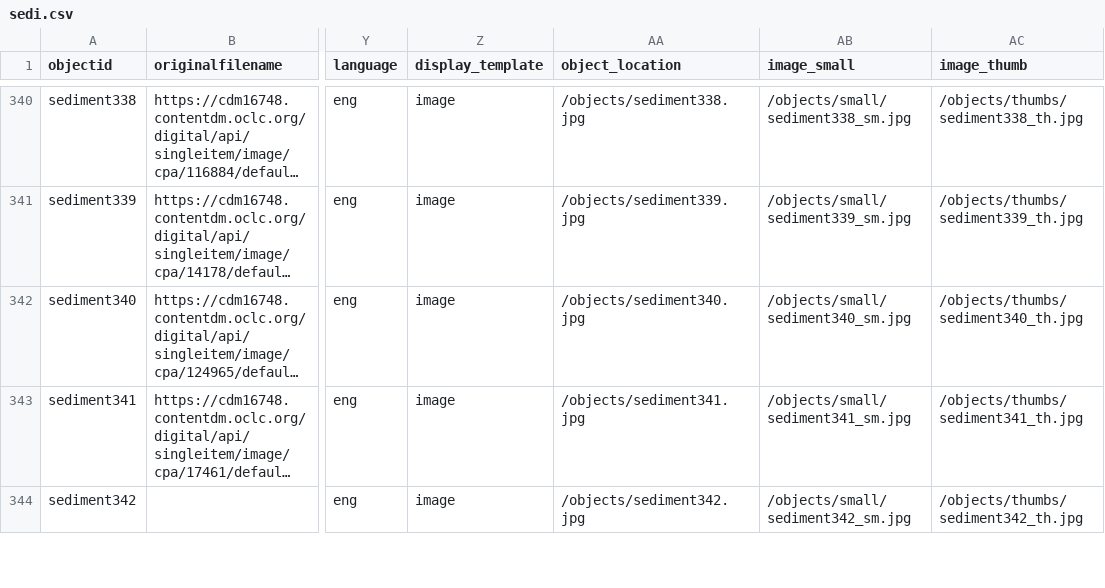
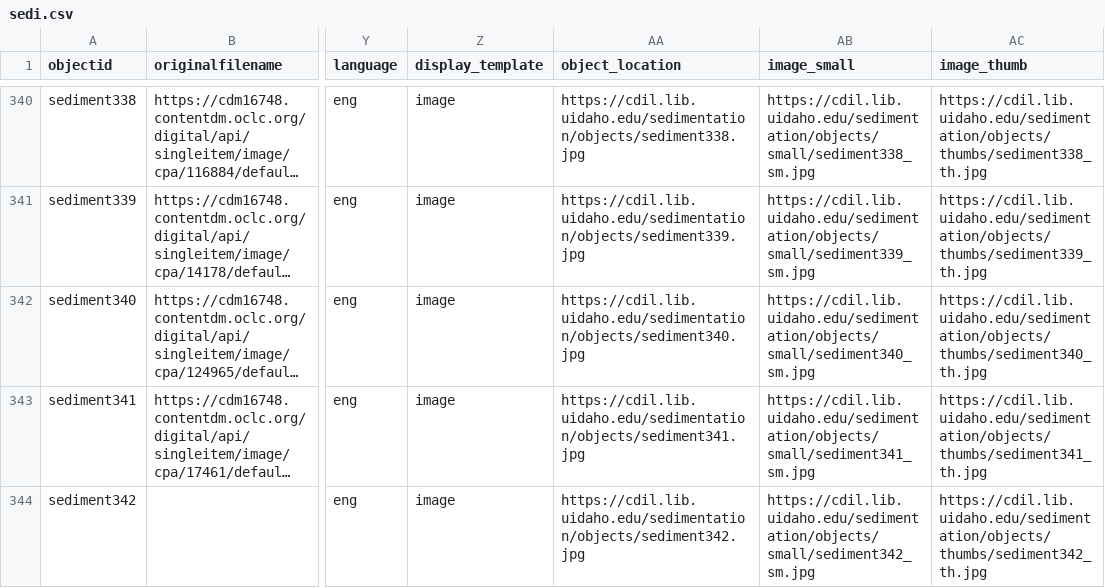
Before and after one commit to thecdil/sedimentation, a CSV file: _data/sedi.csv, drawn as a sheet; only a part is shown, gaps mark what is left out; long unchanged cells end in …; the diff covers the shown part only; the diff names each change by its address in the sheet, - before the commit and + after, or states it on an @@ line.

Commit message:
images for mp4s and updated metadata

```diff
--- a/_data/sedi.csv
+++ b/_data/sedi.csv
-AA340 (object_location): /objects/sediment338.jpg
+AA340 (object_location): https://cdil.lib.uidaho.edu/sedimentation/objects/sediment338.jpg
-AB340 (image_small): /objects/small/sediment338_sm.jpg
+AB340 (image_small): https://cdil.lib.uidaho.edu/sedimentation/objects/small/sediment338_sm.jpg
-AC340 (image_thumb): /objects/thumbs/sediment338_th.jpg
+AC340 (image_thumb): https://cdil.lib.uidaho.edu/sedimentation/objects/thumbs/sediment338_th.jpg
-AA341 (object_location): /objects/sediment339.jpg
+AA341 (object_location): https://cdil.lib.uidaho.edu/sedimentation/objects/sediment339.jpg
-AB341 (image_small): /objects/small/sediment339_sm.jpg
+AB341 (image_small): https://cdil.lib.uidaho.edu/sedimentation/objects/small/sediment339_sm.jpg
-AC341 (image_thumb): /objects/thumbs/sediment339_th.jpg
+AC341 (image_thumb): https://cdil.lib.uidaho.edu/sedimentation/objects/thumbs/sediment339_th.jpg
-AA342 (object_location): /objects/sediment340.jpg
+AA342 (object_location): https://cdil.lib.uidaho.edu/sedimentation/objects/sediment340.jpg
-AB342 (image_small): /objects/small/sediment340_sm.jpg
+AB342 (image_small): https://cdil.lib.uidaho.edu/sedimentation/objects/small/sediment340_sm.jpg
-AC342 (image_thumb): /objects/thumbs/sediment340_th.jpg
+AC342 (image_thumb): https://cdil.lib.uidaho.edu/sedimentation/objects/thumbs/sediment340_th.jpg
-AA343 (object_location): /objects/sediment341.jpg
+AA343 (object_location): https://cdil.lib.uidaho.edu/sedimentation/objects/sediment341.jpg
-AB343 (image_small): /objects/small/sediment341_sm.jpg
+AB343 (image_small): https://cdil.lib.uidaho.edu/sedimentation/objects/small/sediment341_sm.jpg
-AC343 (image_thumb): /objects/thumbs/sediment341_th.jpg
+AC343 (image_thumb): https://cdil.lib.uidaho.edu/sedimentation/objects/thumbs/sediment341_th.jpg
-AA344 (object_location): /objects/sediment342.jpg
+AA344 (object_location): https://cdil.lib.uidaho.edu/sedimentation/objects/sediment342.jpg
-AB344 (image_small): /objects/small/sediment342_sm.jpg
+AB344 (image_small): https://cdil.lib.uidaho.edu/sedimentation/objects/small/sediment342_sm.jpg
-AC344 (image_thumb): /objects/thumbs/sediment342_th.jpg
+AC344 (image_thumb): https://cdil.lib.uidaho.edu/sedimentation/objects/thumbs/sediment342_th.jpg
```
Also changed, not shown: 81 edited cells elsewhere in this file, 8 other files.
